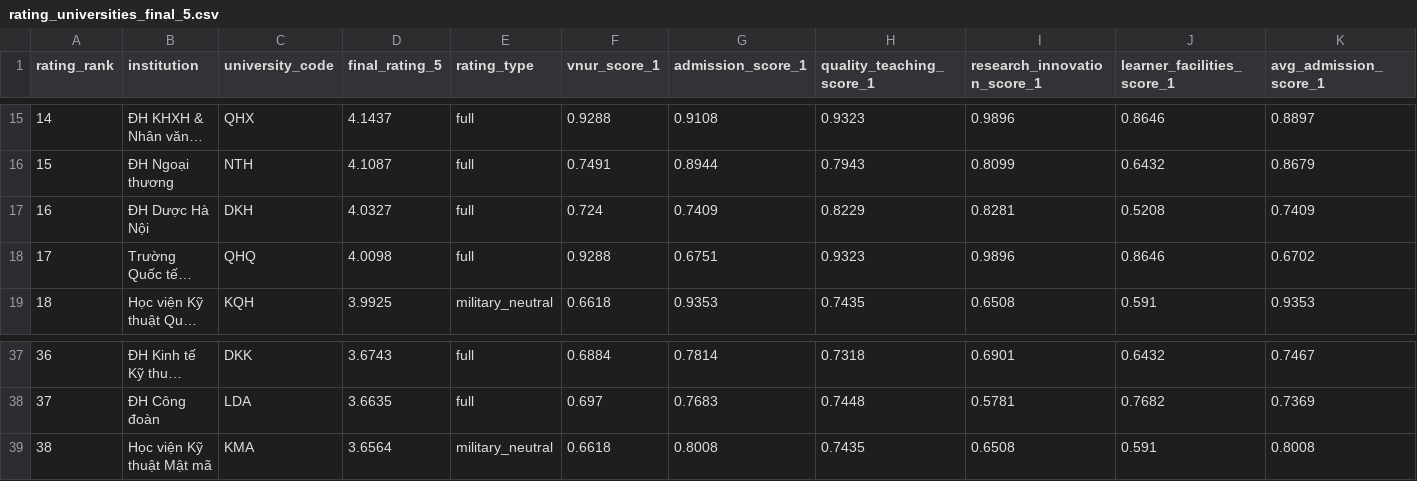
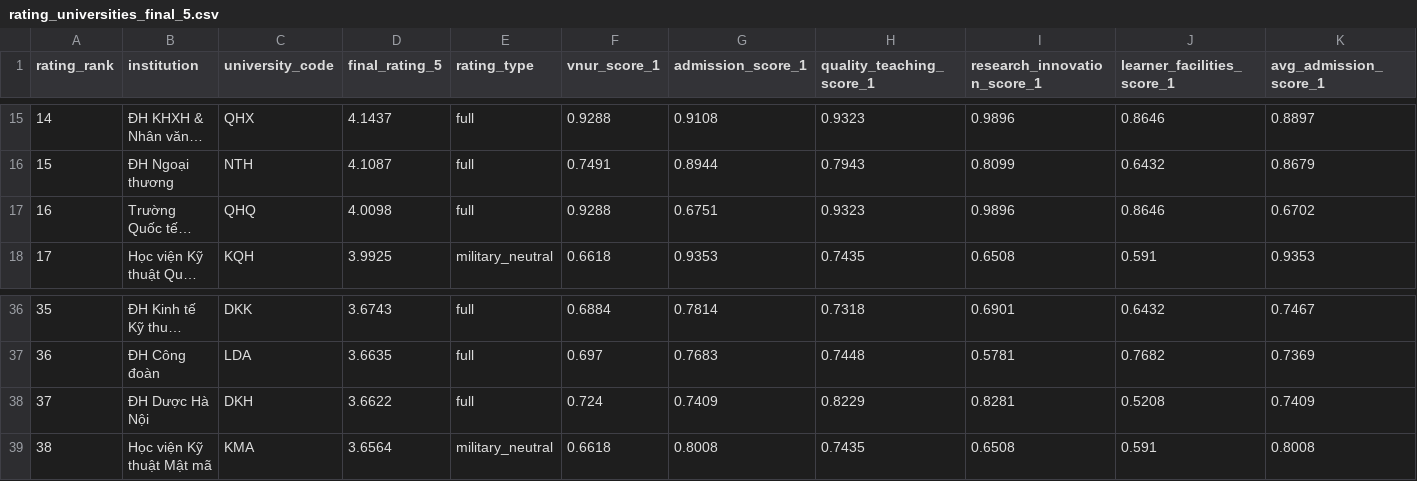
Before and after one commit to m1nhb1ee/bunik, a CSV file: database/rating/star/rating_universities_final_5.csv, drawn as a sheet; only a part is shown, gaps mark what is left out; long unchanged cells end in …; removed rows and columns are numbered as before the commit, all else as after; rows hold the shown columns only; the diff names each change by its address in the sheet, - before the commit and + after, or states it on an @@ line.

Commit message:
rating: bỏ cộng ĐH Dược Hà Nội (DKH)

```diff
--- a/database/rating/star/rating_universities_final_5.csv
+++ b/database/rating/star/rating_universities_final_5.csv
-row 17: 16 | ĐH Dược Hà Nội | DKH | 4.0327 | full | 0.724 | 0.7409 | 0.8229 | 0.8281 | 0.5208 | 0.7409
@@ column A (rating_rank) renumbered between rows 17 and 37 @@
+row 38: 37 | ĐH Dược Hà Nội | DKH | 3.6622 | full | 0.724 | 0.7409 | 0.8229 | 0.8281 | 0.5208 | 0.7409
```
Also changed, not shown: 3 other files.
